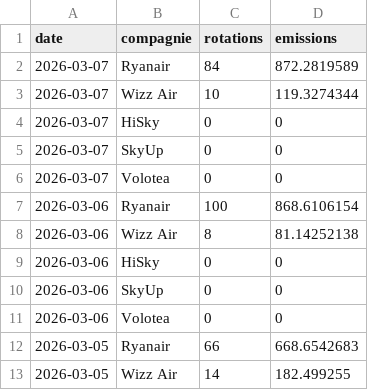
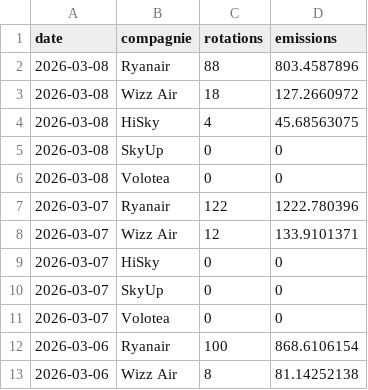
Before and after one commit to emissionscarbonebva-maker/bva-ges, a CSV file: data/EXPORT_daily_airlines.csv, drawn as a sheet; only a part is shown; the shorter side is filled out with more unchanged rows.

```diff
--- a/data/EXPORT_daily_airlines.csv
+++ b/data/EXPORT_daily_airlines.csv
@@ -1,4 +1,9 @@
 date,compagnie,rotations,emissions
-2026-03-07,Ryanair,84,872.2819589
-2026-03-07,Wizz Air,10,119.3274344
+2026-03-08,Ryanair,88,803.4587896
+2026-03-08,Wizz Air,18,127.2660972
+2026-03-08,HiSky,4,45.68563075
+2026-03-08,SkyUp,0,0
+2026-03-08,Volotea,0,0
+2026-03-07,Ryanair,122,1222.780396
+2026-03-07,Wizz Air,12,133.9101371
 2026-03-07,HiSky,0,0
```
Also changed, not shown: data/EXPORT_cumul_scopes.csv, data/EXPORT_daily_scopes.csv, 3 other files.
